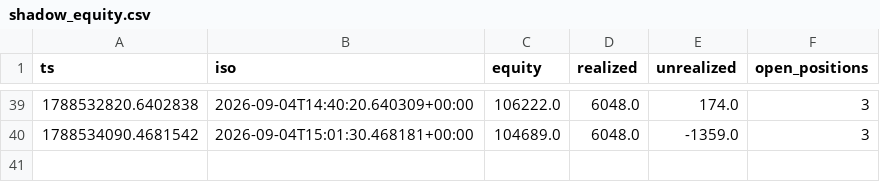
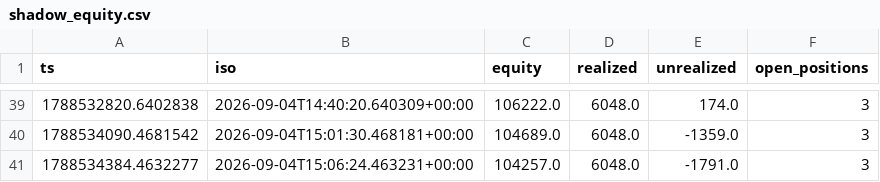
Before and after one commit to mtoenail/Worca, a CSV file: results/submission/shadow_equity.csv, drawn as a sheet; only a part is shown, gaps mark what is left out; the diff names each change by its address in the sheet, - before the commit and + after, or states it on an @@ line.

```diff
--- a/results/submission/shadow_equity.csv
+++ b/results/submission/shadow_equity.csv
+row 41: 1788534384.4632277 | 2026-09-04T15:06:24.463231+00:00 | 104257.0 | 6048.0 | -1791.0 | 3
```
Also changed, not shown: 9 other files.
